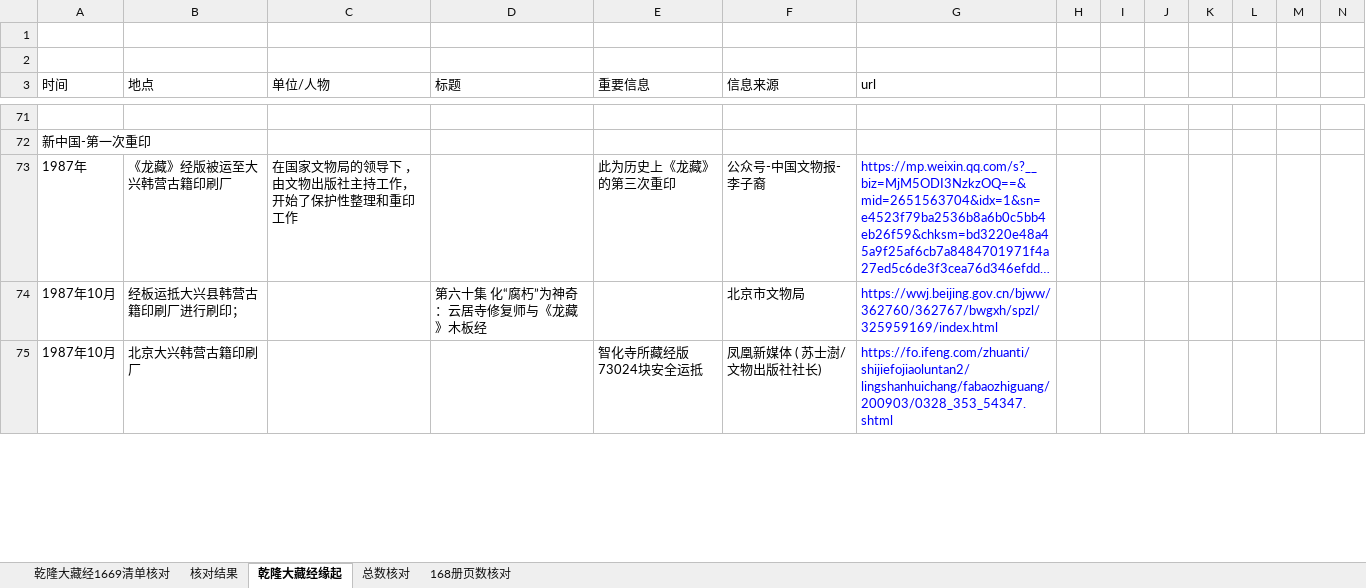
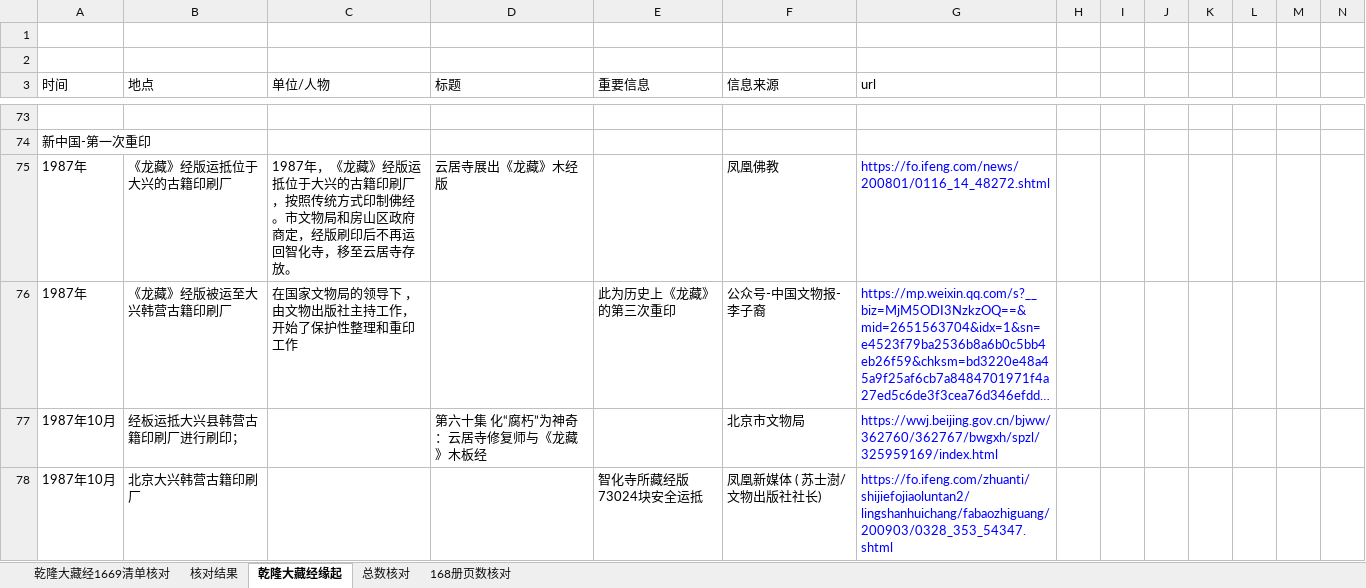
Before and after one commit to abibazhi/qldzj, an Excel workbook: docs/用大藏经自带总目录校对.xlsx, sheet 乾隆大藏经缘起, drawn as a sheet; only a part is shown, gaps mark what is left out; long unchanged cells end in …; values as stored, in another font and other column widths than the file's, no borders; rows hold the shown columns only; the diff covers the shown part only; the diff names each change by its address in the sheet, - before the commit and + after, or states it on an @@ line.

```diff
--- a/docs/用大藏经自带总目录校对.xlsx (sheet 乾隆大藏经缘起)
+++ b/docs/用大藏经自带总目录校对.xlsx (sheet 乾隆大藏经缘起)
+row 75: 1987年 | 《龙藏》经版运抵位于大兴的古籍印刷厂 | 1987年，《龙藏》经版运抵位于大兴的古籍印刷厂，按照传统方式印制佛经。市文物局和房山区政府商定，经版刷印后不再运回智化寺，移至云居寺存放。 | 云居寺展出《龙藏》木经版 |  | 凤凰佛教 | https://fo.ifeng.com/news/200801/0116_14_48272.shtml
```
Also changed, not shown: 4 added rows, 2 removed rows and 3 edited cells elsewhere in this sheet, 1 other file.
